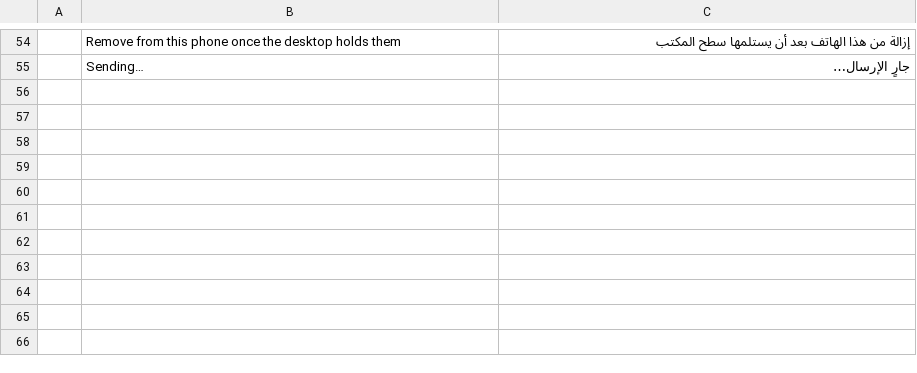
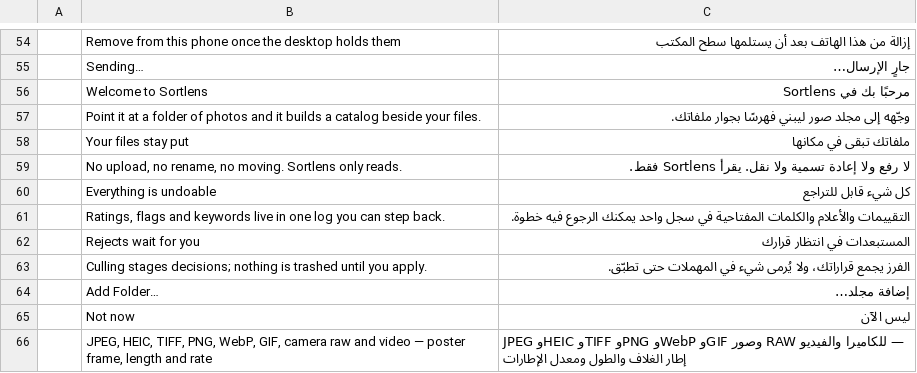
Before and after one commit to Topzic/sortlens-rust, a TSV file: crates/ui/src/i18n/ar.tsv, drawn as a sheet; only a part is shown, gaps mark what is left out; the diff covers the shown part only; the diff names each change by its address in the sheet, - before the commit and + after, or states it on an @@ line.

Commit message:
feat: a first launch speaks the interface language
The Welcome card, the indexing screen and the "Nothing matches these filters"
screen painted English words whatever Settings -> Language said, so a Japanese
or Arabic interface introduced itself in English. Every word those three
functions paint is now a tl! key with an Arabic and a Japanese row (21 each).

The count sentences used to pick their noun in English (if library == 1), a
choice no language can override -- Arabic and Japanese write the same noun for
every count. They are templates with {n}, {files} and {folders} filled by
i18n::fmt, so a number is written in the language's own digits while the two
English sentences stay two keys for the languages that do inflect.

English is unchanged: a key with no row is the English text, and no baseline
moved. Test: the_welcome_card_and_the_empty_filter_screen_speak_the_interface_
language paints both screens headlessly in English, Japanese and Arabic, and
fails the moment a string returns to a bare literal; the catalogue audit now
demands a row for every routed key.

```diff
--- a/crates/ui/src/i18n/ar.tsv
+++ b/crates/ui/src/i18n/ar.tsv
+row 56:  | Welcome to Sortlens | مرحبًا بك في Sortlens
+row 57:  | Point it at a folder of photos and it builds a catalog beside your files. | وجّهه إلى مجلد صور ليبني فهرسًا بجوار ملفاتك.
+row 58:  | Your files stay put | ملفاتك تبقى في مكانها
+row 59:  | No upload, no rename, no moving. Sortlens only reads. | لا رفع ولا إعادة تسمية ولا نقل. يقرأ Sortlens فقط.
+row 60:  | Everything is undoable | كل شيء قابل للتراجع
+row 61:  | Ratings, flags and keywords live in one log you can step back. | التقييمات والأعلام والكلمات المفتاحية في سجل واحد يمكنك الرجوع فيه خطوة.
+row 62:  | Rejects wait for you | المستبعدات في انتظار قرارك
+row 63:  | Culling stages decisions; nothing is trashed until you apply. | الفرز يجمع قراراتك، ولا يُرمى شيء في المهملات حتى تطبّق.
+row 64:  | Add Folder… | إضافة مجلد…
+row 65:  | Not now | ليس الآن
+row 66:  | JPEG, HEIC, TIFF, PNG, WebP, GIF, camera raw and video — poster frame, length and rate | JPEG وHEIC وTIFF وPNG وWebP وGIF وصور RAW للكاميرا والفيديو — إطار الغلاف والطول ومعدل الإطارات
```
Also changed, not shown: 10 added rows elsewhere in this file, crates/ui/src/i18n/ja.tsv, 6 other files.
